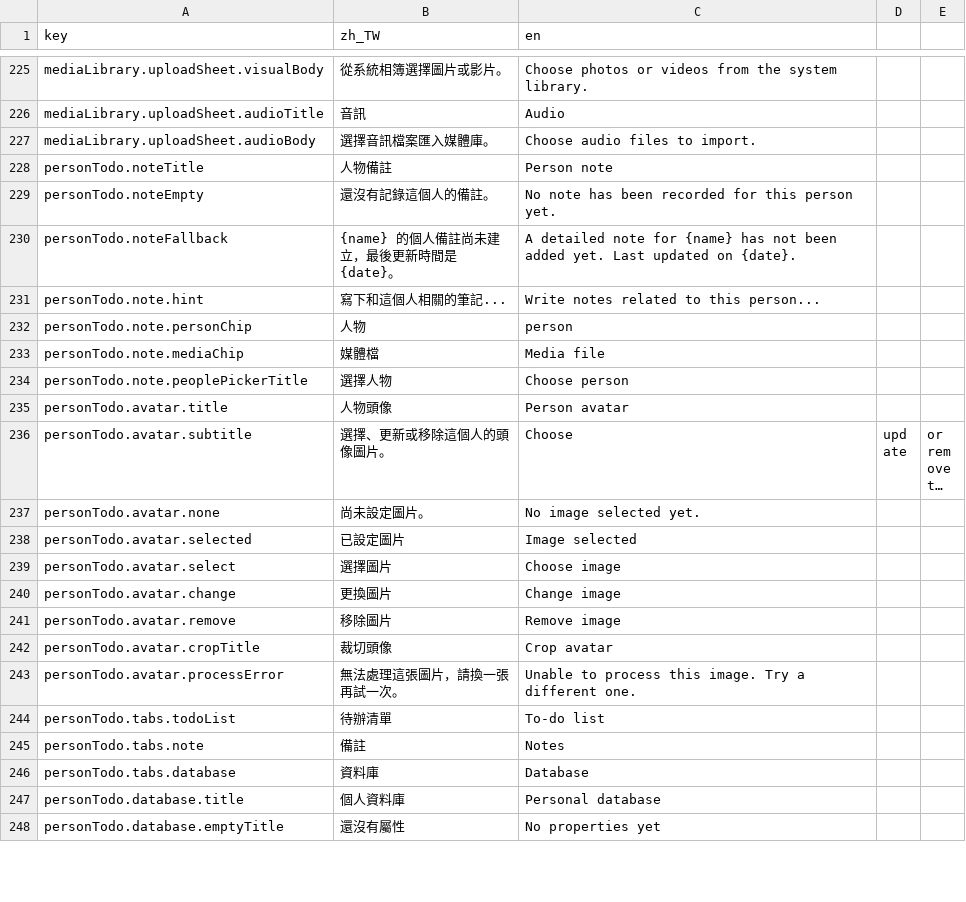
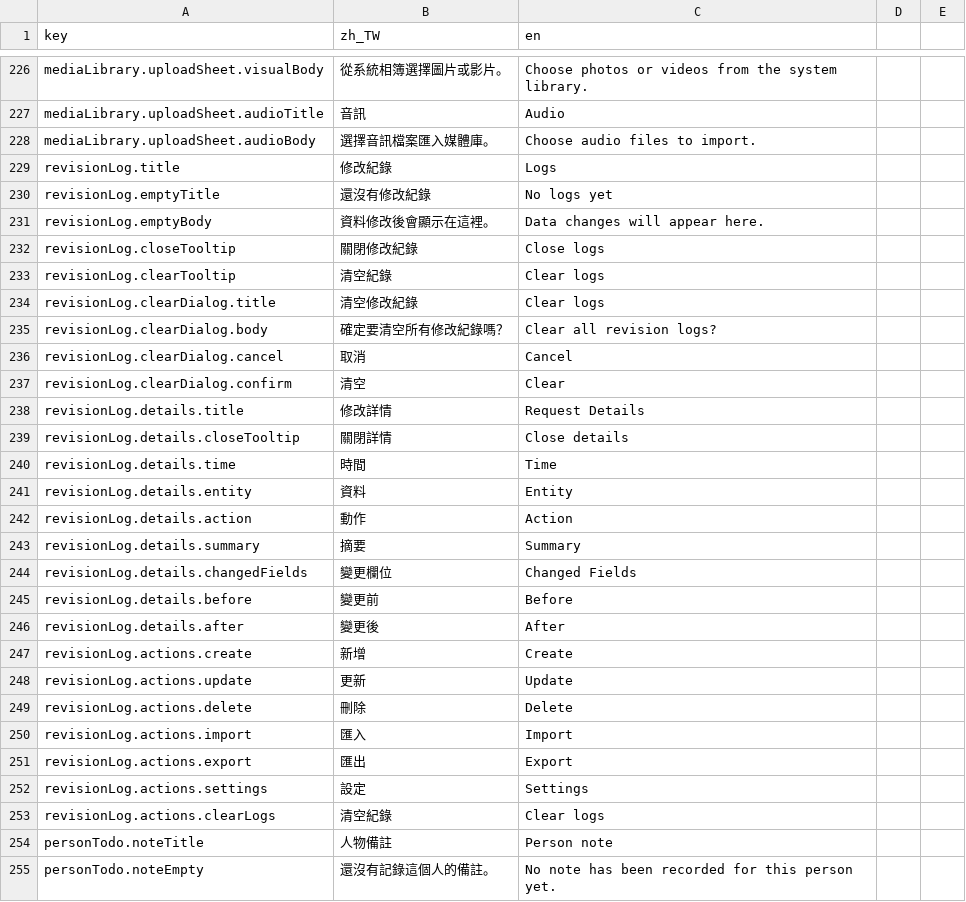
Before and after one commit to andongni0723/trace, a CSV file: assets/translations/strings.csv, drawn as a sheet; only a part is shown, gaps mark what is left out; the shorter side is filled out with more unchanged rows; long unchanged cells end in …; the diff covers the shown part only.

```diff
--- a/assets/translations/strings.csv
+++ b/assets/translations/strings.csv
@@ -227,2 +228,27 @@ mediaLibrary.uploadSheet.audioTitle,音訊,Audio
 mediaLibrary.uploadSheet.audioBody,選擇音訊檔案匯入媒體庫。,Choose audio files to import.
+revisionLog.title,修改紀錄,Logs
+revisionLog.emptyTitle,還沒有修改紀錄,No logs yet
+revisionLog.emptyBody,資料修改後會顯示在這裡。,Data changes will appear here.
+revisionLog.closeTooltip,關閉修改紀錄,Close logs
+revisionLog.clearTooltip,清空紀錄,Clear logs
+revisionLog.clearDialog.title,清空修改紀錄,Clear logs
+revisionLog.clearDialog.body,確定要清空所有修改紀錄嗎？,Clear all revision logs?
+revisionLog.clearDialog.cancel,取消,Cancel
+revisionLog.clearDialog.confirm,清空,Clear
+revisionLog.details.title,修改詳情,Request Details
+revisionLog.details.closeTooltip,關閉詳情,Close details
+revisionLog.details.time,時間,Time
+revisionLog.details.entity,資料,Entity
+revisionLog.details.action,動作,Action
+revisionLog.details.summary,摘要,Summary
+revisionLog.details.changedFields,變更欄位,Changed Fields
+revisionLog.details.before,變更前,Before
+revisionLog.details.after,變更後,After
+revisionLog.actions.create,新增,Create
+revisionLog.actions.update,更新,Update
+revisionLog.actions.delete,刪除,Delete
+revisionLog.actions.import,匯入,Import
+revisionLog.actions.export,匯出,Export
+revisionLog.actions.settings,設定,Settings
+revisionLog.actions.clearLogs,清空紀錄,Clear logs
 personTodo.noteTitle,人物備註,Person note
```
Also changed, not shown: 1 added row elsewhere in this file, 29 other files.
